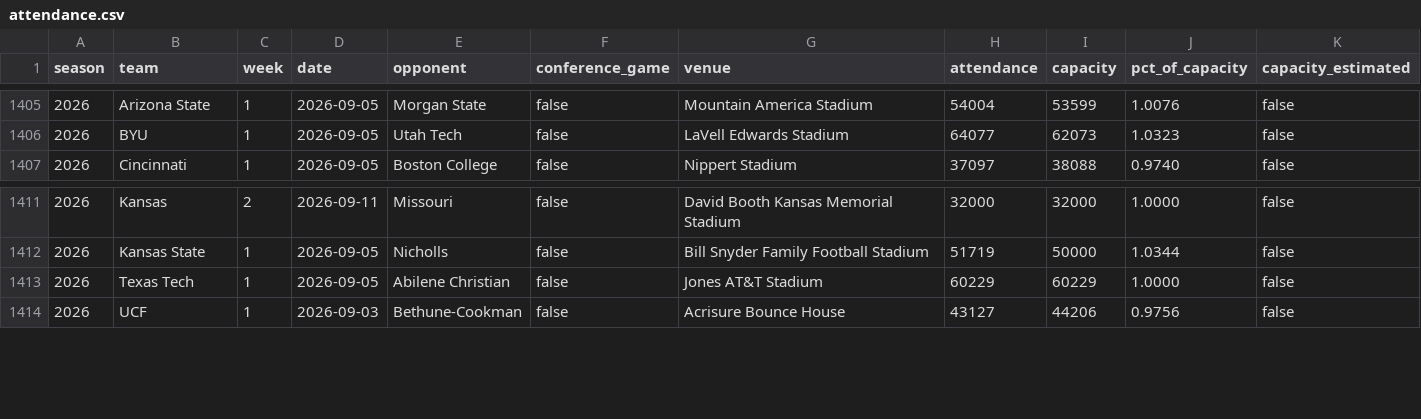
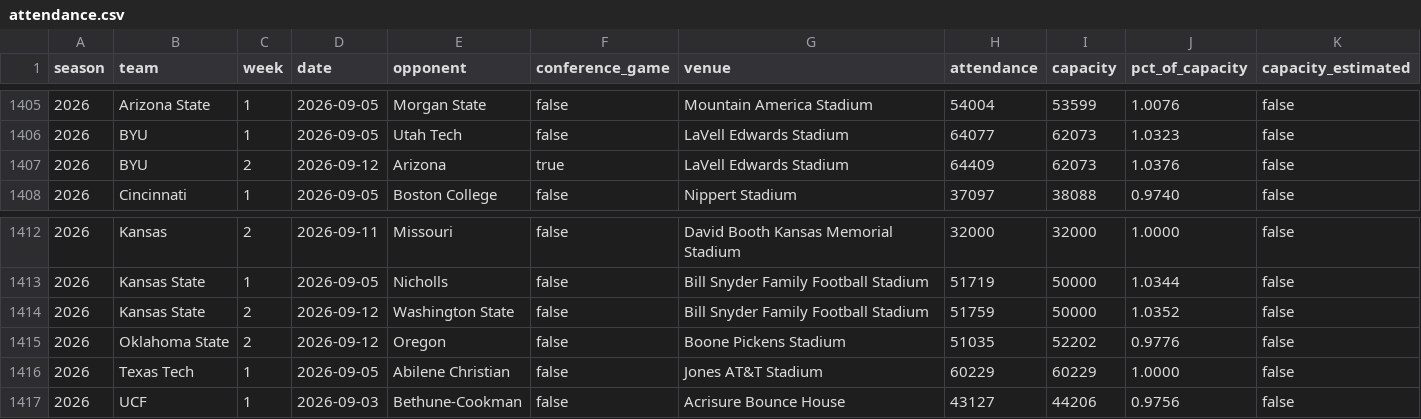
Before and after one commit to big12ology/big12ology.com, a CSV file: attendance/data/attendance.csv, drawn as a sheet; only a part is shown, gaps mark what is left out; the diff names each change by its address in the sheet, - before the commit and + after, or states it on an @@ line.

```diff
--- a/attendance/data/attendance.csv
+++ b/attendance/data/attendance.csv
+row 1407: 2026 | BYU | 2 | 2026-09-12 | Arizona | true | LaVell Edwards Stadium | 64409 | 62073 | 1.0376 | false
+row 1414: 2026 | Kansas State | 2 | 2026-09-12 | Washington State | false | Bill Snyder Family Football Stadium | 51759 | 50000 | 1.0352 | false
+row 1415: 2026 | Oklahoma State | 2 | 2026-09-12 | Oregon | false | Boone Pickens Stadium | 51035 | 52202 | 0.9776 | false
```
Also changed, not shown: 12 other files.
